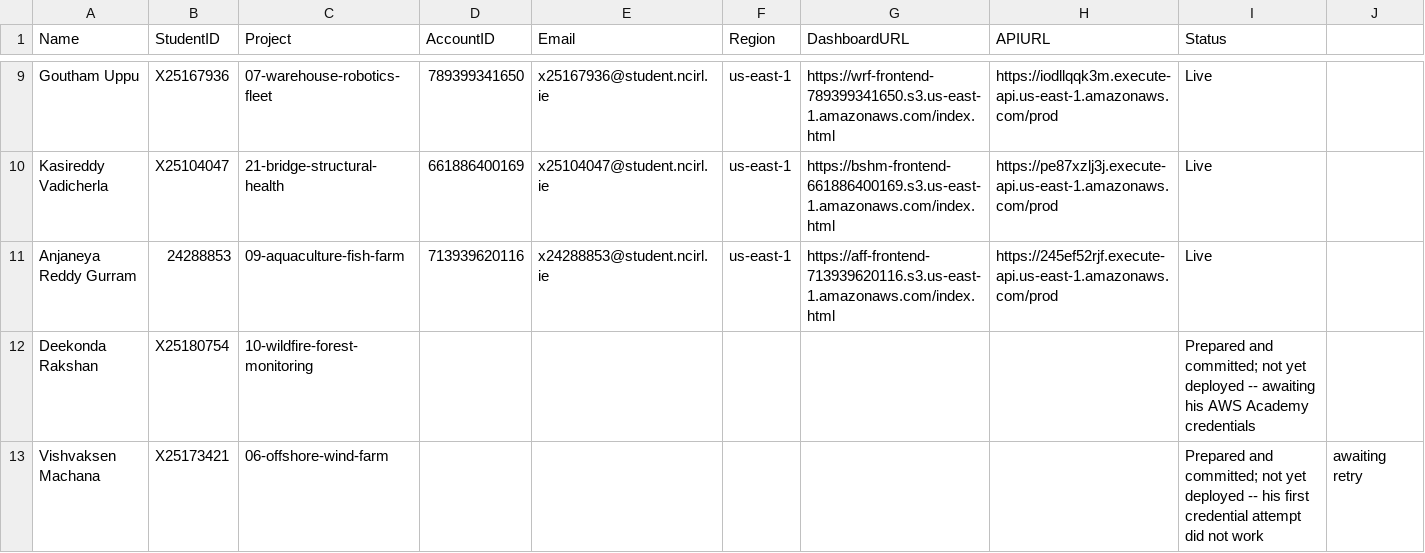
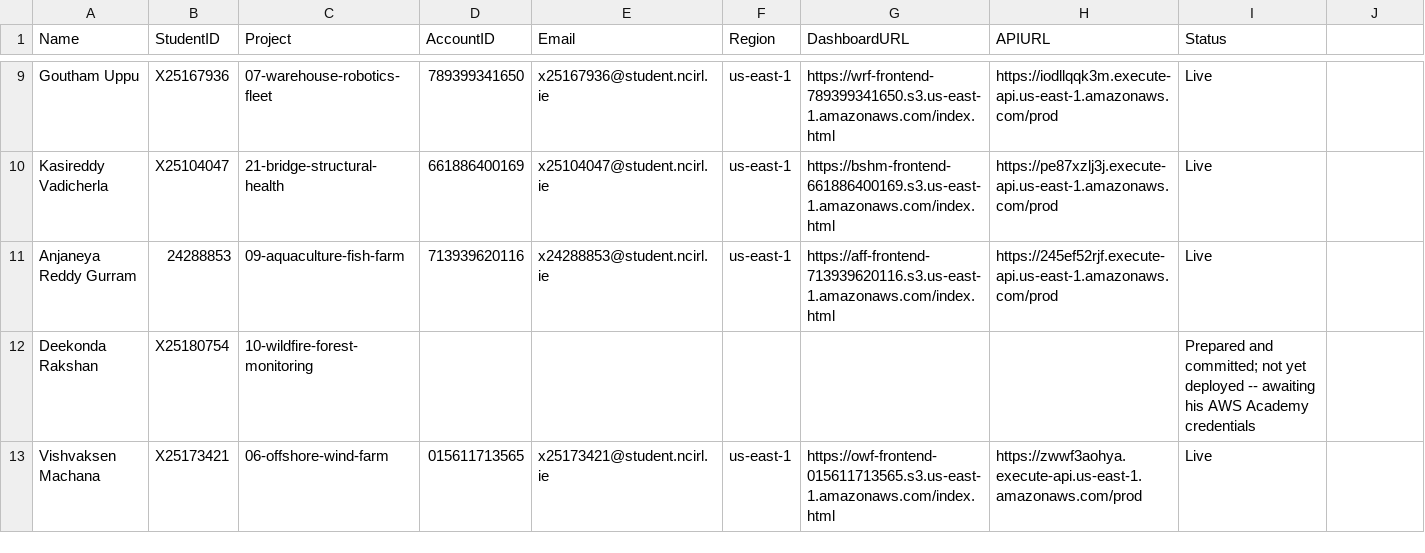
Before and after one commit to valletivarish/FEC_version_2, a CSV file: student_deployments.csv, drawn as a sheet; only a part is shown, gaps mark what is left out.

Commit message:
Deploy project 06 (Vishvaksen) live to account 015611713565; record in CLAUDE.md, CSV, readme

```diff
--- a/student_deployments.csv
+++ b/student_deployments.csv
@@ -12,2 +12,2 @@ Anjaneya Reddy Gurram,24288853,09-aquaculture-fish-farm,713939620116,x24288853@s
 Deekonda Rakshan,X25180754,10-wildfire-forest-monitoring,,,,,,Prepared and committed; not yet deployed -- awaiting his AWS Academy credentials
-Vishvaksen Machana,X25173421,06-offshore-wind-farm,,,,,,Prepared and committed; not yet deployed -- his first credential attempt did not work, awaiting retry
+Vishvaksen Machana,X25173421,06-offshore-wind-farm,015611713565,x25173421@student.ncirl.ie,us-east-1,https://owf-frontend-015611713565.s3.us-east-1.amazonaws.com/index.html,https://zwwf3aohya.execute-api.us-east-1.amazonaws.com/prod,Live
```
Also changed, not shown: 2 other files.
